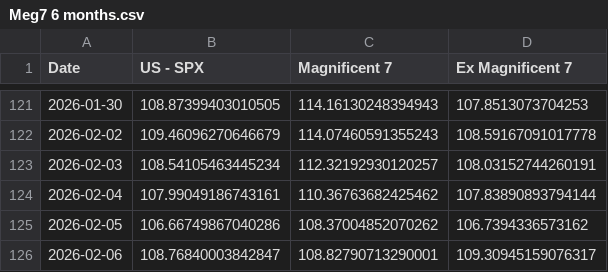
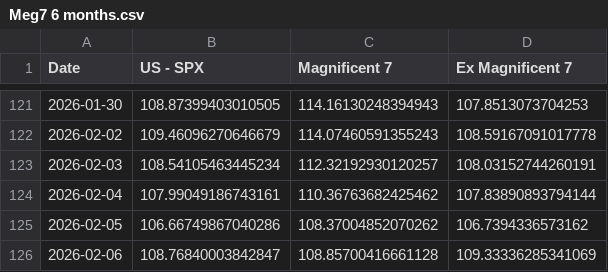
Before and after one commit to WilsonLok1226/datawrapper-csv, a CSV file: Meg7 6 months.csv, drawn as a sheet; only a part is shown, gaps mark what is left out.

Commit message:
Auto-update CSV with latest sales data

```diff
--- a/Meg7 6 months.csv
+++ b/Meg7 6 months.csv
@@ -125,2 +125,2 @@ Date,US - SPX,Magnificent 7,Ex Magnificent 7
 2026-02-05,106.66749867040286,108.37004852070262,106.7394336573162
-2026-02-06,108.76840003842847,108.82790713290001,109.30945159076317
+2026-02-06,108.76840003842847,108.85700416661128,109.33336285341069
```
